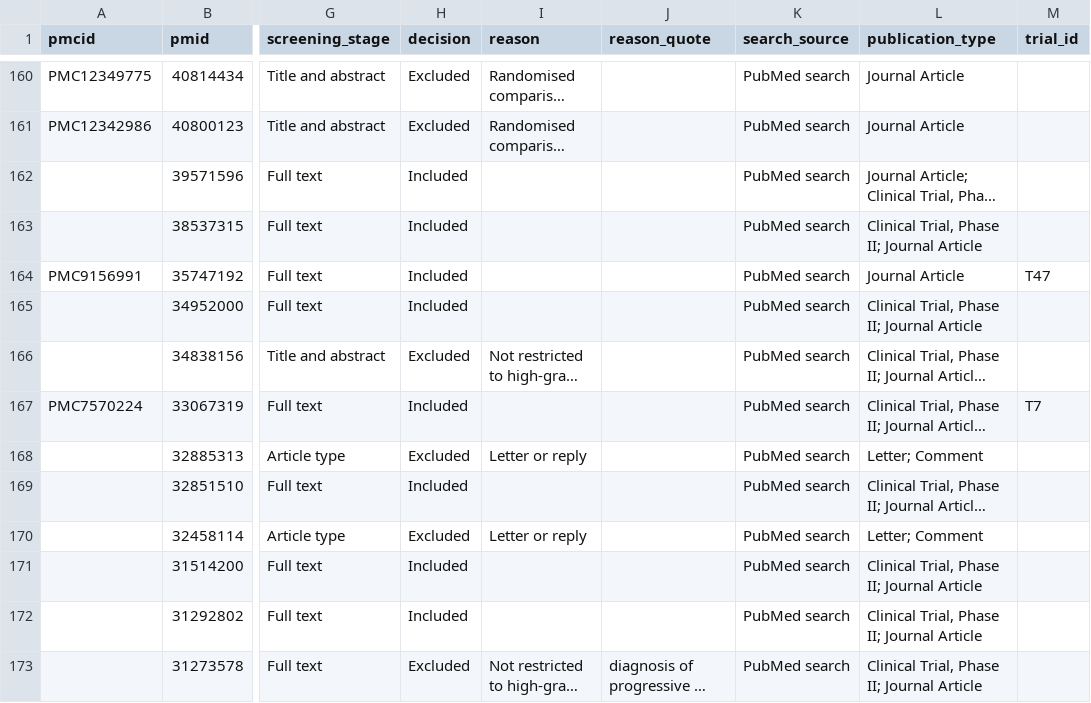
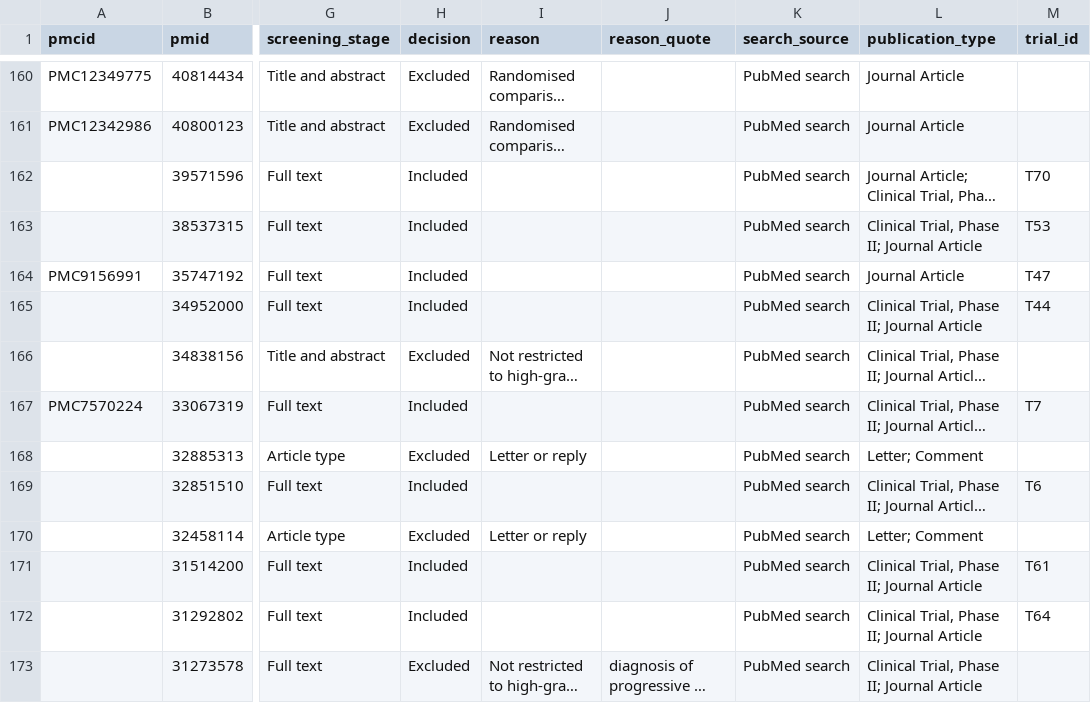
Before and after one commit to rnmcln/ae-discontinuation-censoring-gbm, a CSV file: review/review_records.csv, drawn as a sheet; only a part is shown, gaps mark what is left out; long unchanged cells end in …; the diff covers the shown part only; the diff names each change by its address in the sheet, - before the commit and + after, or states it on an @@ line.

```diff
--- a/review/review_records.csv
+++ b/review/review_records.csv
-M162 (trial_id): (empty)
+M162 (trial_id): T70
-M163 (trial_id): (empty)
+M163 (trial_id): T53
-M165 (trial_id): (empty)
+M165 (trial_id): T44
-M169 (trial_id): (empty)
+M169 (trial_id): T6
-M171 (trial_id): (empty)
+M171 (trial_id): T61
-M172 (trial_id): (empty)
+M172 (trial_id): T64
```
Also changed, not shown: 6 edited cells elsewhere in this file, review/review_trials.csv, 2 other files.
